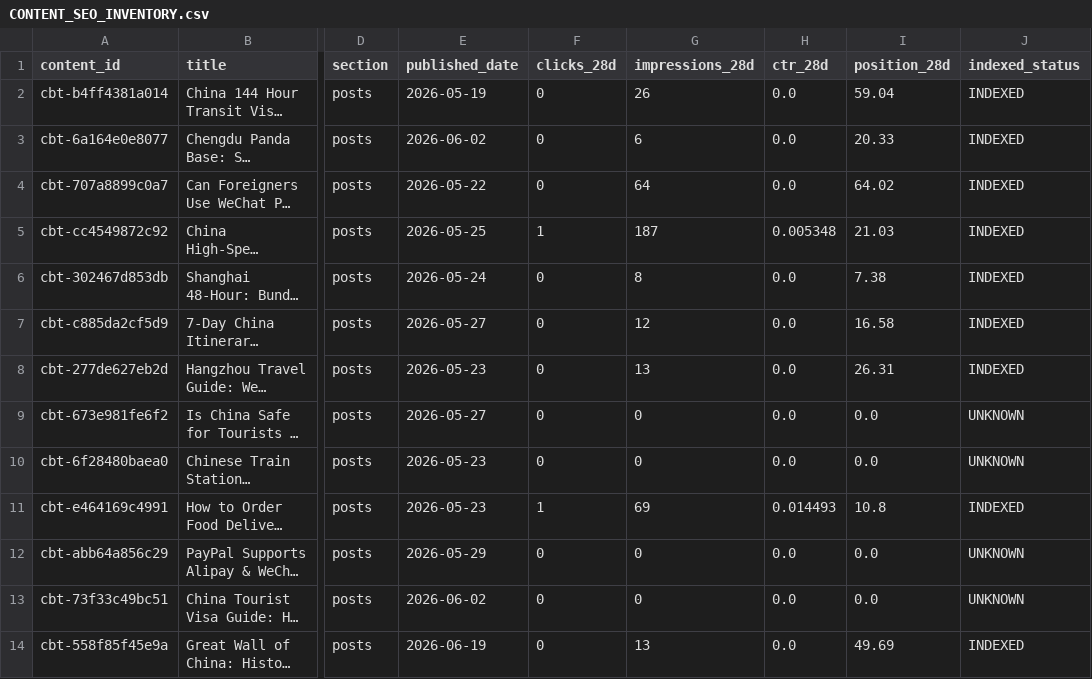
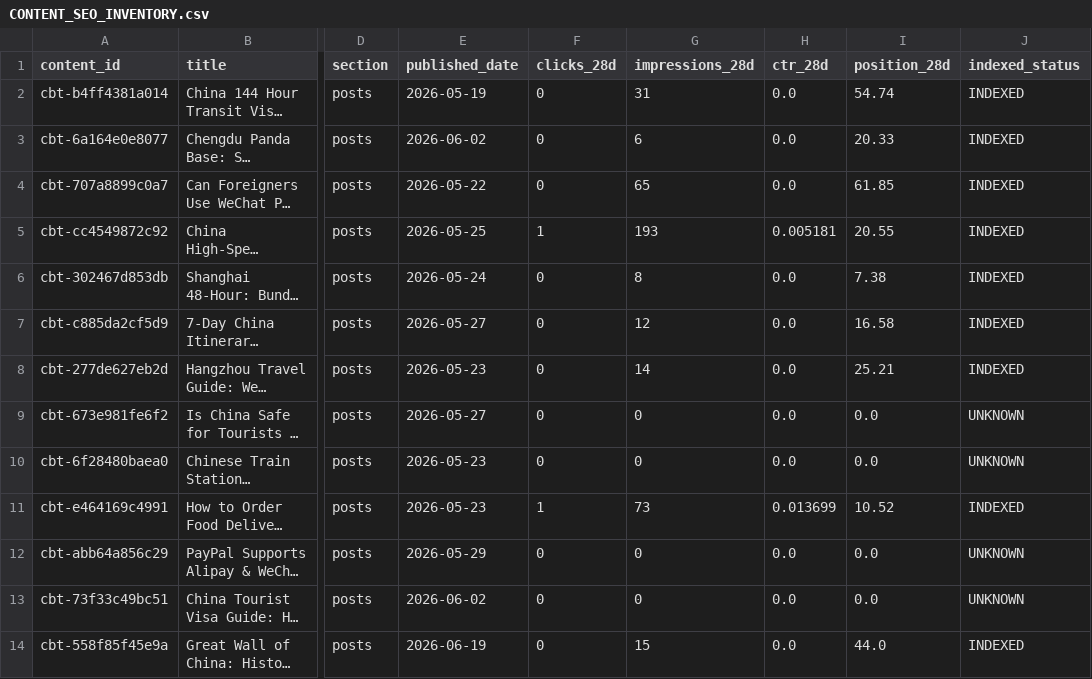
Before and after one commit to fys2388/chinaboundtravel, a CSV file: reports/seo/CONTENT_SEO_INVENTORY.csv, drawn as a sheet; only a part is shown, gaps mark what is left out; long unchanged cells end in …; the diff covers the shown part only; the diff names each change by its address in the sheet, - before the commit and + after, or states it on an @@ line.

```diff
--- a/reports/seo/CONTENT_SEO_INVENTORY.csv
+++ b/reports/seo/CONTENT_SEO_INVENTORY.csv
-G2 (impressions_28d): 26
+G2 (impressions_28d): 31
-I2 (position_28d): 59.04
+I2 (position_28d): 54.74
-G4 (impressions_28d): 64
+G4 (impressions_28d): 65
-I4 (position_28d): 64.02
+I4 (position_28d): 61.85
-G5 (impressions_28d): 187
+G5 (impressions_28d): 193
-H5 (ctr_28d): 0.005348
+H5 (ctr_28d): 0.005181
-I5 (position_28d): 21.03
+I5 (position_28d): 20.55
-G8 (impressions_28d): 13
+G8 (impressions_28d): 14
-I8 (position_28d): 26.31
+I8 (position_28d): 25.21
-G11 (impressions_28d): 69
+G11 (impressions_28d): 73
-H11 (ctr_28d): 0.014493
+H11 (ctr_28d): 0.013699
-I11 (position_28d): 10.8
+I11 (position_28d): 10.52
-G14 (impressions_28d): 13
+G14 (impressions_28d): 15
-I14 (position_28d): 49.69
+I14 (position_28d): 44.0
```
Also changed, not shown: 65 edited cells elsewhere in this file, reports/seo/raw_pages_28d.csv, 5 other files.
